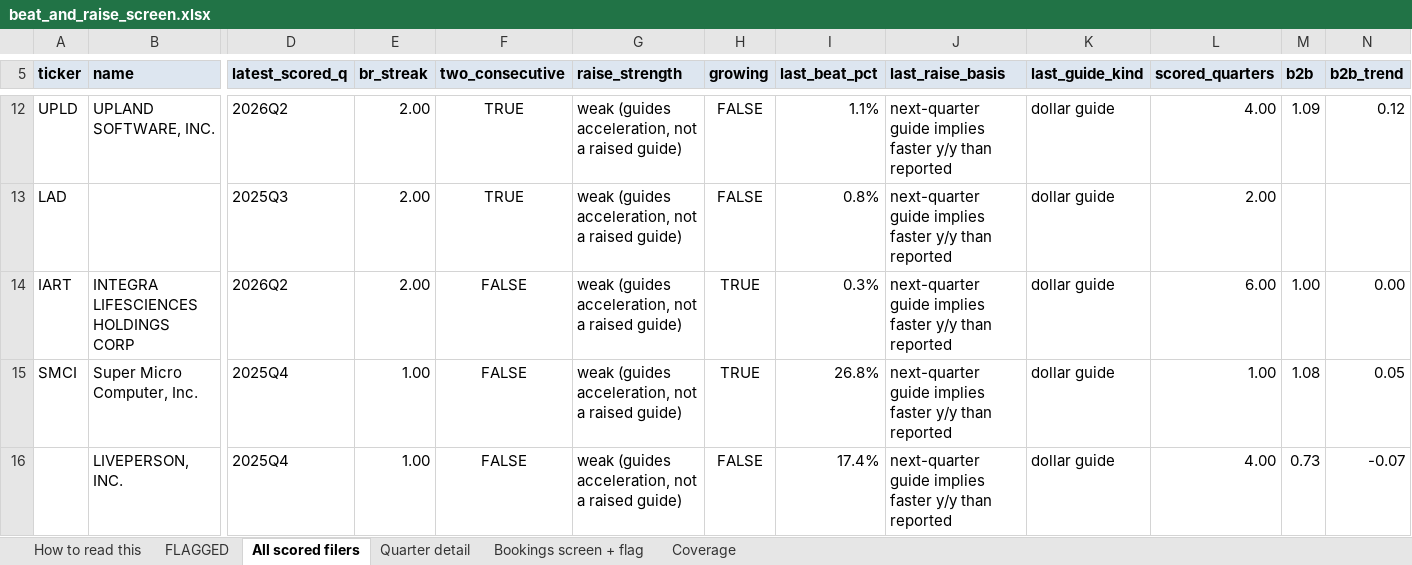
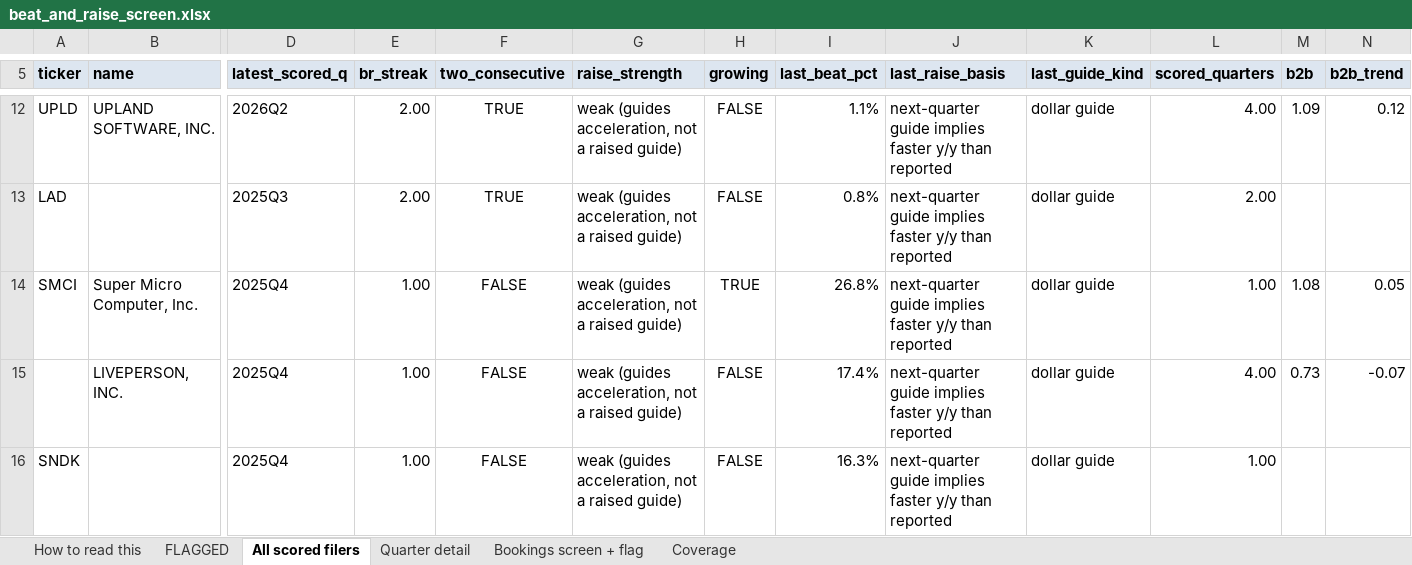
Before and after one commit to shashankrboppidi2/semis-screener, an Excel workbook: results/beat_and_raise_screen.xlsx, sheet All scored filers, drawn as a sheet; only a part is shown, gaps mark what is left out; the shorter side is filled out with more unchanged rows; values as stored, in another font and other column widths than the file's, no borders; conditional formats not drawn; removed rows and columns are numbered as before the commit, all else as after; rows hold the shown columns only; the diff covers the shown part only; the diff names each change by its address in the sheet, - before the commit and + after, or states it on an @@ line.

```diff
--- a/results/beat_and_raise_screen.xlsx (sheet All scored filers)
+++ b/results/beat_and_raise_screen.xlsx (sheet All scored filers)
-row 14: IART | INTEGRA LIFESCIENCES HOLDINGS CORP | 2026Q2 | 2.00 | FALSE | weak (guides acceleration, not a raised guide) | TRUE | 0.3% | next-quarter guide implies faster y/y than reported | dollar guide | 6.00 | 1.00 | 0.00
```
Also changed, not shown: 2 added rows, 1 removed row and 5 edited cells elsewhere in this sheet, sheet Bookings screen + flag, sheet Quarter detail, sheet FLAGGED, sheet Coverage, results/market_bookings_screen.xlsx, results/semis_acceleration_screen.xlsx, 10 other files.
